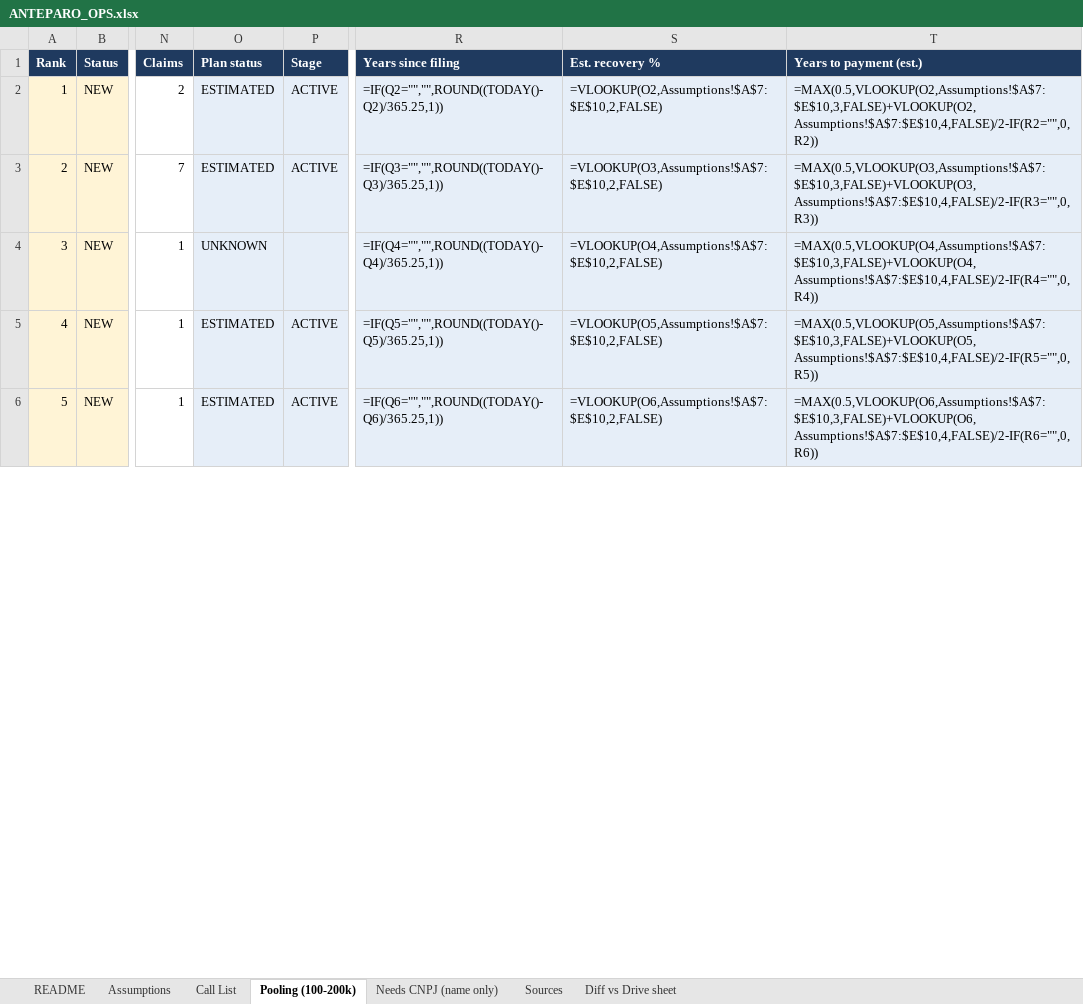
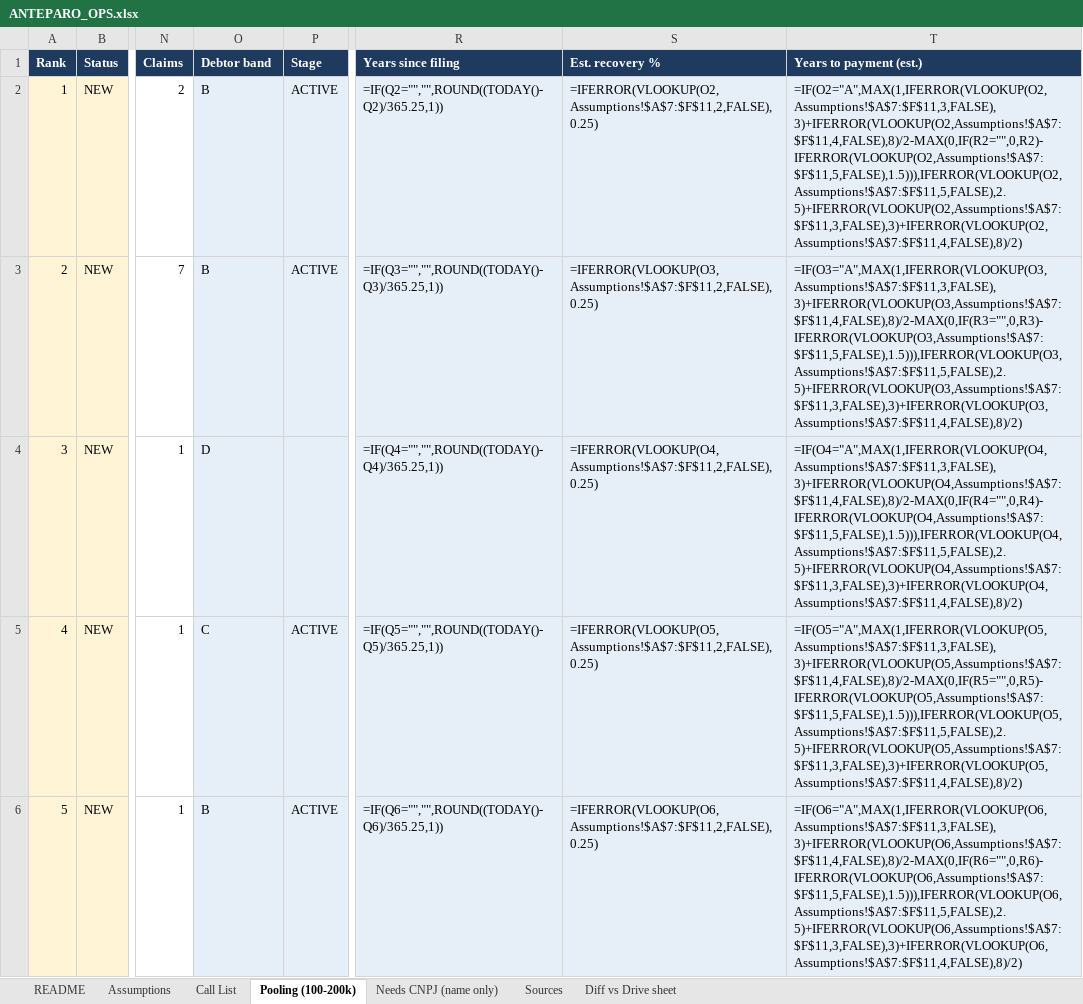
Before and after one commit to Mgcampbell-MGC/Anteparo, an Excel workbook: data/out/ANTEPARO_OPS.xlsx, sheet Pooling (100-200k), drawn as a sheet; only a part is shown, gaps mark what is left out; values as stored, in another font and other column widths than the file's, no borders; formulas without a stored value are shown as written; the diff covers the shown part only; the diff names each change by its address in the sheet, - before the commit and + after, or states it on an @@ line.

```diff
--- a/data/out/ANTEPARO_OPS.xlsx (sheet Pooling (100-200k))
+++ b/data/out/ANTEPARO_OPS.xlsx (sheet Pooling (100-200k))
-O1: Plan status
+O1: Debtor band
-O2:O3 (Debtor band): ESTIMATED
+O2:O3 (Debtor band): B
-S2 (Est. recovery %): =VLOOKUP(O2,Assumptions!$A$7:$E$10,2,FALSE)
+S2 (Est. recovery %): =IFERROR(VLOOKUP(O2,Assumptions!$A$7:$F$11,2,FALSE),0.25)
-T2 (Years to payment (est.)): =MAX(0.5,VLOOKUP(O2,Assumptions!$A$7:$E$10,3,FALSE)+VLOOKUP(O2,Assumptions!$A$7:$E$10,4,FALSE)/2-IF(R2="",0,R2))
+T2 (Years to payment (est.)): =IF(O2="A",MAX(1,IFERROR(VLOOKUP(O2,Assumptions!$A$7:$F$11,3,FALSE),3)+IFERROR(VLOOKUP(O2,Assumptions!$A$7:$F$11,4,FALSE),8)/2-MAX(0,IF(R2="",0,R2)-IFERROR(VLOOKUP(O2,Assumptions!$A$7:$F$11,5,FALSE),1.5))),IFERROR(VLOOKUP(O2,Assumptions!$A$7:$F$11,5,FALSE),2.5)+IFERROR(VLOOKUP(O2,Assumptions!$A$7:$F$11,3,FALSE),3)+IFERROR(VLOOKUP(O2,Assumptions!$A$7:$F$11,4,FALSE),8)/2)
-S3 (Est. recovery %): =VLOOKUP(O3,Assumptions!$A$7:$E$10,2,FALSE)
+S3 (Est. recovery %): =IFERROR(VLOOKUP(O3,Assumptions!$A$7:$F$11,2,FALSE),0.25)
-T3 (Years to payment (est.)): =MAX(0.5,VLOOKUP(O3,Assumptions!$A$7:$E$10,3,FALSE)+VLOOKUP(O3,Assumptions!$A$7:$E$10,4,FALSE)/2-IF(R3="",0,R3))
+T3 (Years to payment (est.)): =IF(O3="A",MAX(1,IFERROR(VLOOKUP(O3,Assumptions!$A$7:$F$11,3,FALSE),3)+IFERROR(VLOOKUP(O3,Assumptions!$A$7:$F$11,4,FALSE),8)/2-MAX(0,IF(R3="",0,R3)-IFERROR(VLOOKUP(O3,Assumptions!$A$7:$F$11,5,FALSE),1.5))),IFERROR(VLOOKUP(O3,Assumptions!$A$7:$F$11,5,FALSE),2.5)+IFERROR(VLOOKUP(O3,Assumptions!$A$7:$F$11,3,FALSE),3)+IFERROR(VLOOKUP(O3,Assumptions!$A$7:$F$11,4,FALSE),8)/2)
-O4 (Debtor band): UNKNOWN
+O4 (Debtor band): D
-S4 (Est. recovery %): =VLOOKUP(O4,Assumptions!$A$7:$E$10,2,FALSE)
+S4 (Est. recovery %): =IFERROR(VLOOKUP(O4,Assumptions!$A$7:$F$11,2,FALSE),0.25)
-T4 (Years to payment (est.)): =MAX(0.5,VLOOKUP(O4,Assumptions!$A$7:$E$10,3,FALSE)+VLOOKUP(O4,Assumptions!$A$7:$E$10,4,FALSE)/2-IF(R4="",0,R4))
+T4 (Years to payment (est.)): =IF(O4="A",MAX(1,IFERROR(VLOOKUP(O4,Assumptions!$A$7:$F$11,3,FALSE),3)+IFERROR(VLOOKUP(O4,Assumptions!$A$7:$F$11,4,FALSE),8)/2-MAX(0,IF(R4="",0,R4)-IFERROR(VLOOKUP(O4,Assumptions!$A$7:$F$11,5,FALSE),1.5))),IFERROR(VLOOKUP(O4,Assumptions!$A$7:$F$11,5,FALSE),2.5)+IFERROR(VLOOKUP(O4,Assumptions!$A$7:$F$11,3,FALSE),3)+IFERROR(VLOOKUP(O4,Assumptions!$A$7:$F$11,4,FALSE),8)/2)
-O5 (Debtor band): ESTIMATED
+O5 (Debtor band): C
-S5 (Est. recovery %): =VLOOKUP(O5,Assumptions!$A$7:$E$10,2,FALSE)
+S5 (Est. recovery %): =IFERROR(VLOOKUP(O5,Assumptions!$A$7:$F$11,2,FALSE),0.25)
-T5 (Years to payment (est.)): =MAX(0.5,VLOOKUP(O5,Assumptions!$A$7:$E$10,3,FALSE)+VLOOKUP(O5,Assumptions!$A$7:$E$10,4,FALSE)/2-IF(R5="",0,R5))
+T5 (Years to payment (est.)): =IF(O5="A",MAX(1,IFERROR(VLOOKUP(O5,Assumptions!$A$7:$F$11,3,FALSE),3)+IFERROR(VLOOKUP(O5,Assumptions!$A$7:$F$11,4,FALSE),8)/2-MAX(0,IF(R5="",0,R5)-IFERROR(VLOOKUP(O5,Assumptions!$A$7:$F$11,5,FALSE),1.5))),IFERROR(VLOOKUP(O5,Assumptions!$A$7:$F$11,5,FALSE),2.5)+IFERROR(VLOOKUP(O5,Assumptions!$A$7:$F$11,3,FALSE),3)+IFERROR(VLOOKUP(O5,Assumptions!$A$7:$F$11,4,FALSE),8)/2)
-O6 (Debtor band): ESTIMATED
+O6 (Debtor band): B
-S6 (Est. recovery %): =VLOOKUP(O6,Assumptions!$A$7:$E$10,2,FALSE)
+S6 (Est. recovery %): =IFERROR(VLOOKUP(O6,Assumptions!$A$7:$F$11,2,FALSE),0.25)
-T6 (Years to payment (est.)): =MAX(0.5,VLOOKUP(O6,Assumptions!$A$7:$E$10,3,FALSE)+VLOOKUP(O6,Assumptions!$A$7:$E$10,4,FALSE)/2-IF(R6="",0,R6))
+T6 (Years to payment (est.)): =IF(O6="A",MAX(1,IFERROR(VLOOKUP(O6,Assumptions!$A$7:$F$11,3,FALSE),3)+IFERROR(VLOOKUP(O6,Assumptions!$A$7:$F$11,4,FALSE),8)/2-MAX(0,IF(R6="",0,R6)-IFERROR(VLOOKUP(O6,Assumptions!$A$7:$F$11,5,FALSE),1.5))),IFERROR(VLOOKUP(O6,Assumptions!$A$7:$F$11,5,FALSE),2.5)+IFERROR(VLOOKUP(O6,Assumptions!$A$7:$F$11,3,FALSE),3)+IFERROR(VLOOKUP(O6,Assumptions!$A$7:$F$11,4,FALSE),8)/2)
```
Also changed, not shown: 801 edited cells elsewhere in this sheet, sheet Call List, sheet Assumptions, sheet Sources, sheet README, sheet Needs CNPJ (name only), data/out/ANTEPARO_CALL_SHEET.xlsx, 16 other files.
